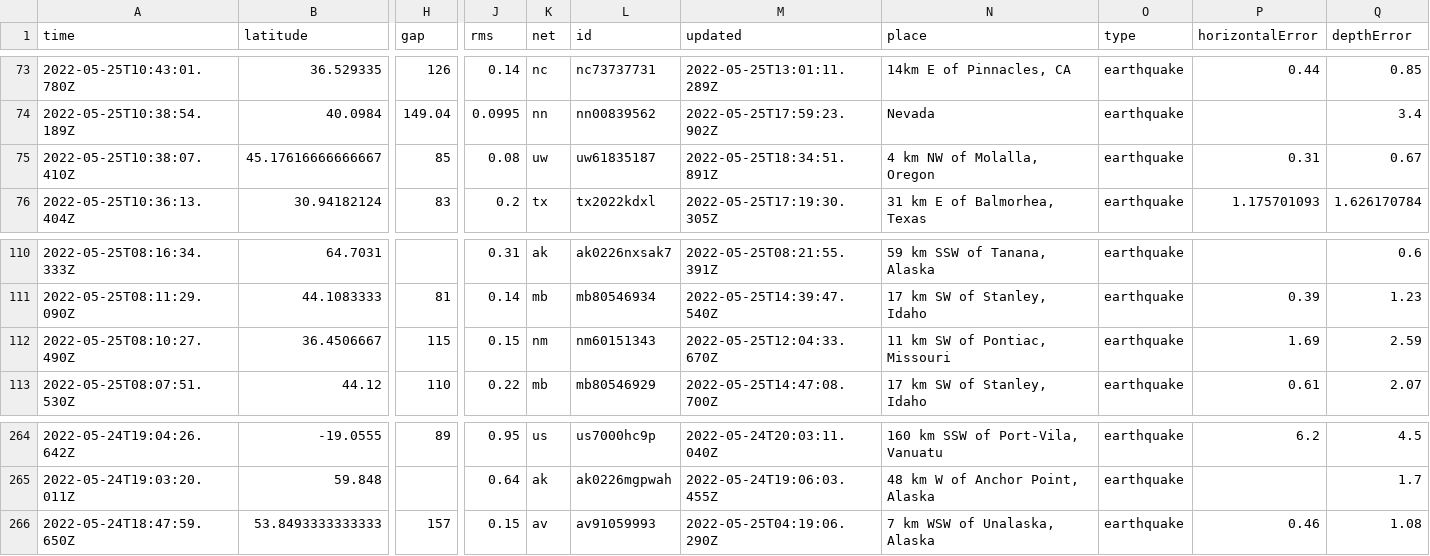
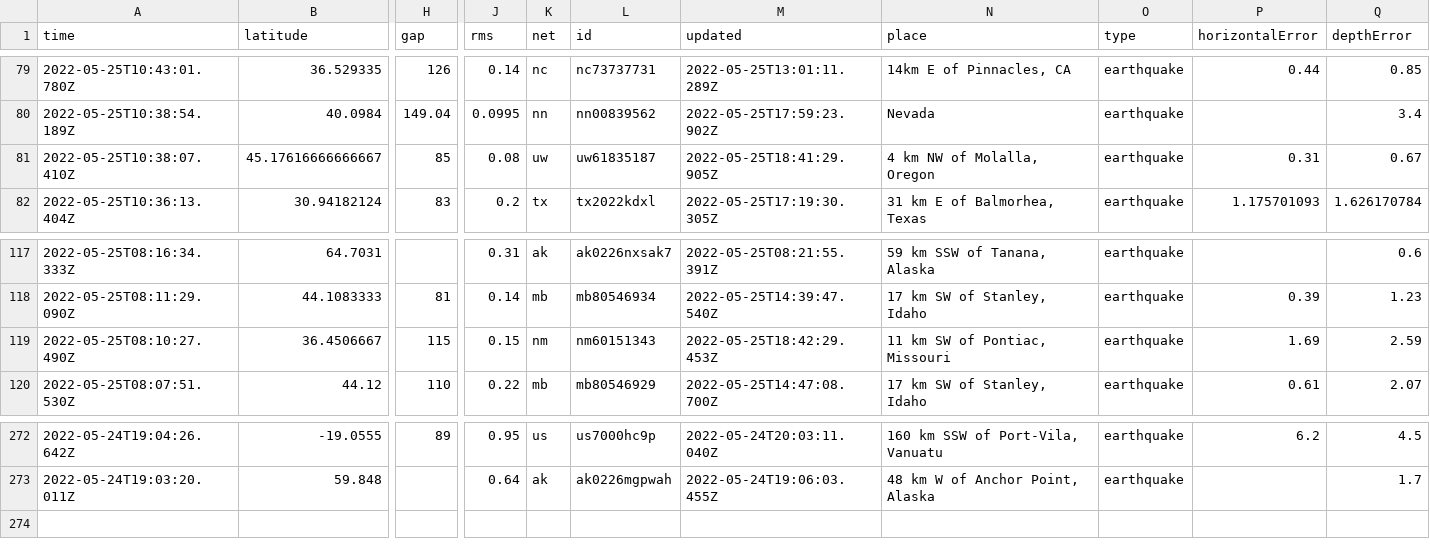
Before and after one commit to CHelmsenterprisenewscom/my-reporting-robot, a CSV file: usgs_current.csv, drawn as a sheet; only a part is shown, gaps mark what is left out; removed rows and columns are numbered as before the commit, all else as after; rows hold the shown columns only; the diff covers the shown part only; the diff names each change by its address in the sheet, - before the commit and + after, or states it on an @@ line.

```diff
--- a/usgs_current.csv
+++ b/usgs_current.csv
-M81 (updated): 2022-05-25T18:34:51.891Z
+M81 (updated): 2022-05-25T18:41:29.905Z
-M119 (updated): 2022-05-25T12:04:33.670Z
+M119 (updated): 2022-05-25T18:42:29.453Z
-row 266: 2022-05-24T18:47:59.650Z | 53.8493333333333 | 157 | 0.15 | av | av91059993 | 2022-05-25T04:19:06.290Z | 7 km WSW of Unalaska, Alaska | earthquake | 0.46 | 1.08
```
Also changed, not shown: 8 added rows and 2 edited cells elsewhere in this file.
